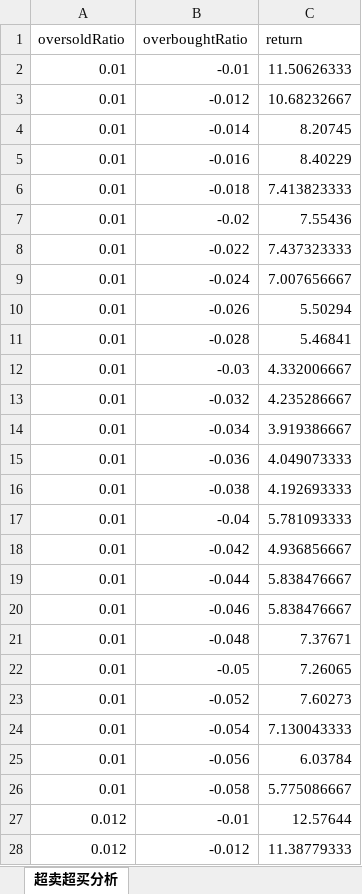
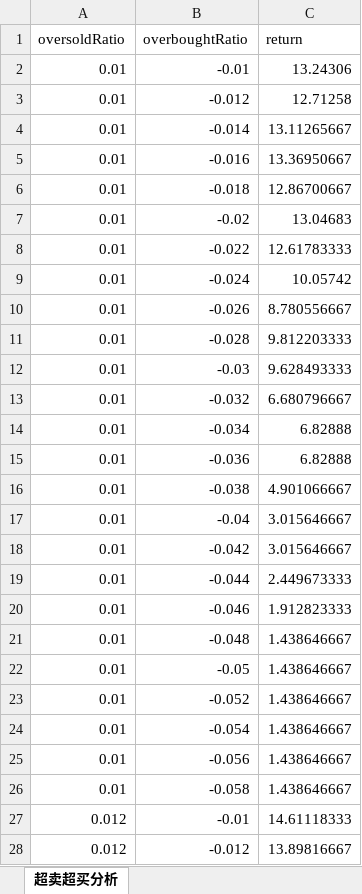
Before and after one commit to hb-bobo/huobi-server, an Excel workbook: public/download/tran2.xlsx, sheet 超卖超买分析, drawn as a sheet; only a part is shown; values as stored, in another font and other column widths than the file's, no borders; the diff covers the shown part only; the diff names each change by its address in the sheet, - before the commit and + after, or states it on an @@ line.

```diff
--- a/public/download/tran2.xlsx (sheet 超卖超买分析)
+++ b/public/download/tran2.xlsx (sheet 超卖超买分析)
-C2 (return): 11.50626333
+C2 (return): 13.24306
-C3 (return): 10.68232667
+C3 (return): 12.71258
-C4 (return): 8.20745
+C4 (return): 13.11265667
-C5 (return): 8.40229
+C5 (return): 13.36950667
-C6 (return): 7.413823333
+C6 (return): 12.86700667
-C7 (return): 7.55436
+C7 (return): 13.04683
-C8 (return): 7.437323333
+C8 (return): 12.61783333
-C9 (return): 7.007656667
+C9 (return): 10.05742
-C10 (return): 5.50294
+C10 (return): 8.780556667
-C11 (return): 5.46841
+C11 (return): 9.812203333
-C12 (return): 4.332006667
+C12 (return): 9.628493333
-C13 (return): 4.235286667
+C13 (return): 6.680796667
-C14 (return): 3.919386667
+C14 (return): 6.82888
-C15 (return): 4.049073333
+C15 (return): 6.82888
-C16 (return): 4.192693333
+C16 (return): 4.901066667
-C17 (return): 5.781093333
+C17 (return): 3.015646667
-C18 (return): 4.936856667
+C18 (return): 3.015646667
-C19 (return): 5.838476667
+C19 (return): 2.449673333
-C20 (return): 5.838476667
+C20 (return): 1.912823333
-C21 (return): 7.37671
+C21 (return): 1.438646667
-C22 (return): 7.26065
+C22 (return): 1.438646667
-C23 (return): 7.60273
+C23 (return): 1.438646667
-C24 (return): 7.130043333
+C24 (return): 1.438646667
-C25 (return): 6.03784
+C25 (return): 1.438646667
-C26 (return): 5.775086667
+C26 (return): 1.438646667
-C27 (return): 12.57644
+C27 (return): 14.61118333
-C28 (return): 11.38779333
+C28 (return): 13.89816667
```
Also changed, not shown: 598 edited cells elsewhere in this sheet, 36 other files.
